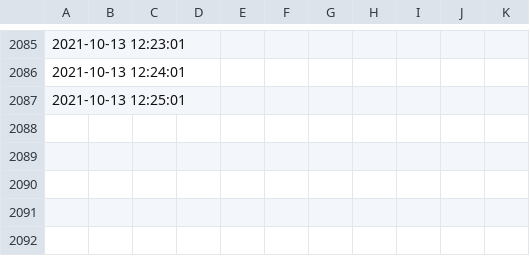
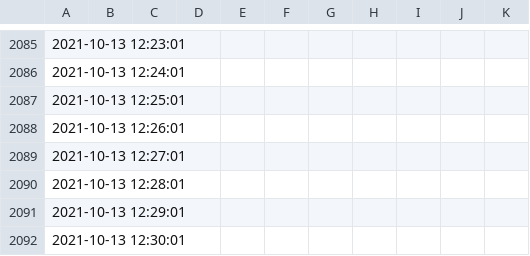
Before and after one commit to johannesbrandenburger/speedtestWG, a CSV file: speedtest.csv, drawn as a sheet; only a part is shown, gaps mark what is left out.

Commit message:
update data

```diff
--- a/speedtest.csv
+++ b/speedtest.csv
@@ -2087 +2087,6 @@
 "2021-10-13 12:25:01",
+"2021-10-13 12:26:01",
+"2021-10-13 12:27:01",
+"2021-10-13 12:28:01",
+"2021-10-13 12:29:01",
+"2021-10-13 12:30:01",
```
Also changed, not shown: 1 other file.
